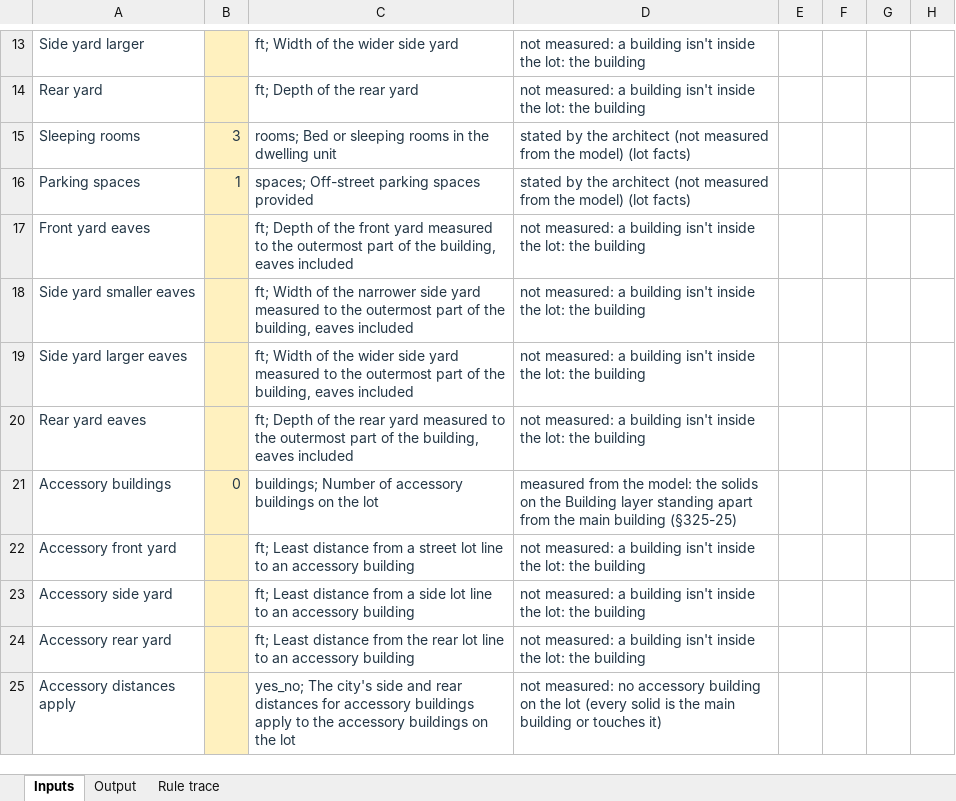
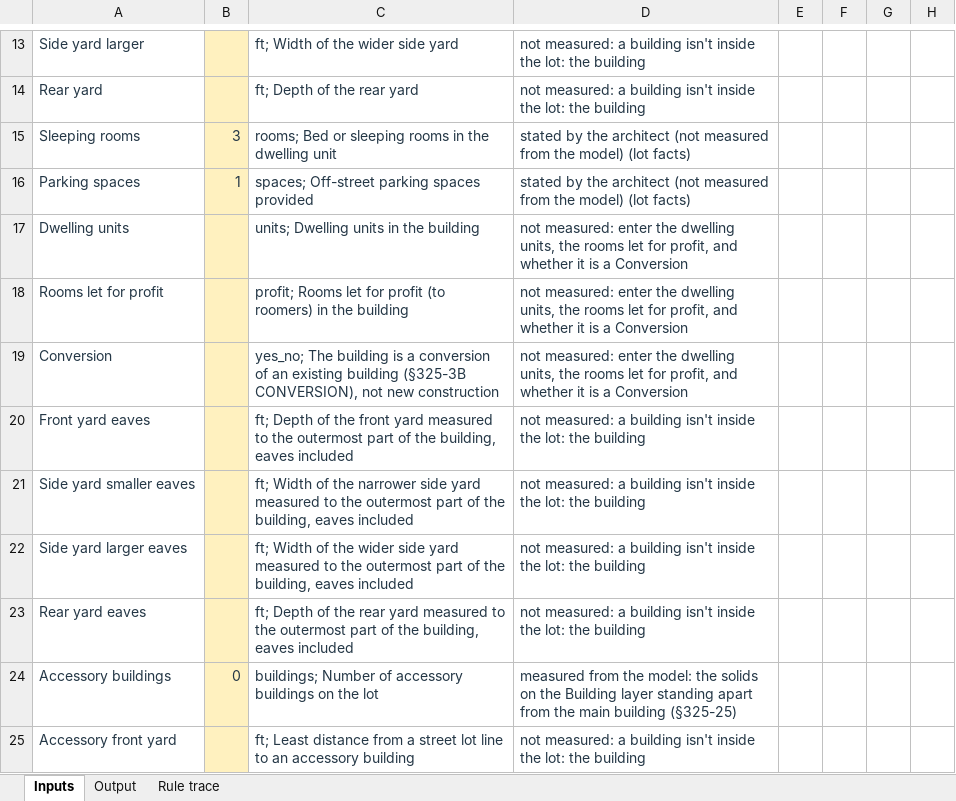
Before and after one commit to bz28/gordium, an Excel workbook: test_data/test_sites/new_york/ithaca_city/106_ithaca_rd/model_measured_report.xlsx, sheet Inputs, drawn as a sheet; only a part is shown, gaps mark what is left out; the shorter side is filled out with more unchanged rows; values as stored, in another font and other column widths than the file's, no borders; the diff names each change by its address in the sheet, - before the commit and + after, or states it on an @@ line.

```diff
--- a/test_data/test_sites/new_york/ithaca_city/106_ithaca_rd/model_measured_report.xlsx (sheet Inputs)
+++ b/test_data/test_sites/new_york/ithaca_city/106_ithaca_rd/model_measured_report.xlsx (sheet Inputs)
+row 17: Dwelling units |  | units; Dwelling units in the building | not measured: enter the dwelling units, the rooms let for profit, and whether it is a Conversion
+row 18: Rooms let for profit |  | profit; Rooms let for profit (to roomers) in the building | not measured: enter the dwelling units, the rooms let for profit, and whether it is a Conversion
+row 19: Conversion |  | yes_no; The building is a conversion of an existing building (§325-3B CONVERSION), not new construction | not measured: enter the dwelling units, the rooms let for profit, and whether it is a Conversion
```
Also changed, not shown: test_data/test_sites/new_york/ithaca_city/106_ithaca_rd/spreadsheet_design_model_measured_report.xlsx.
